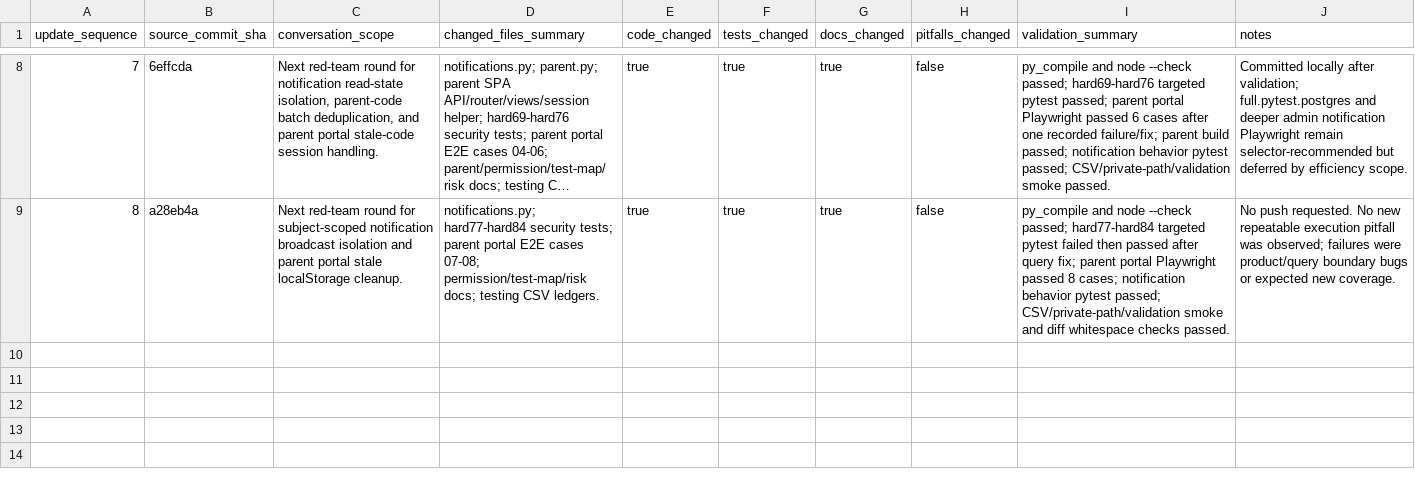
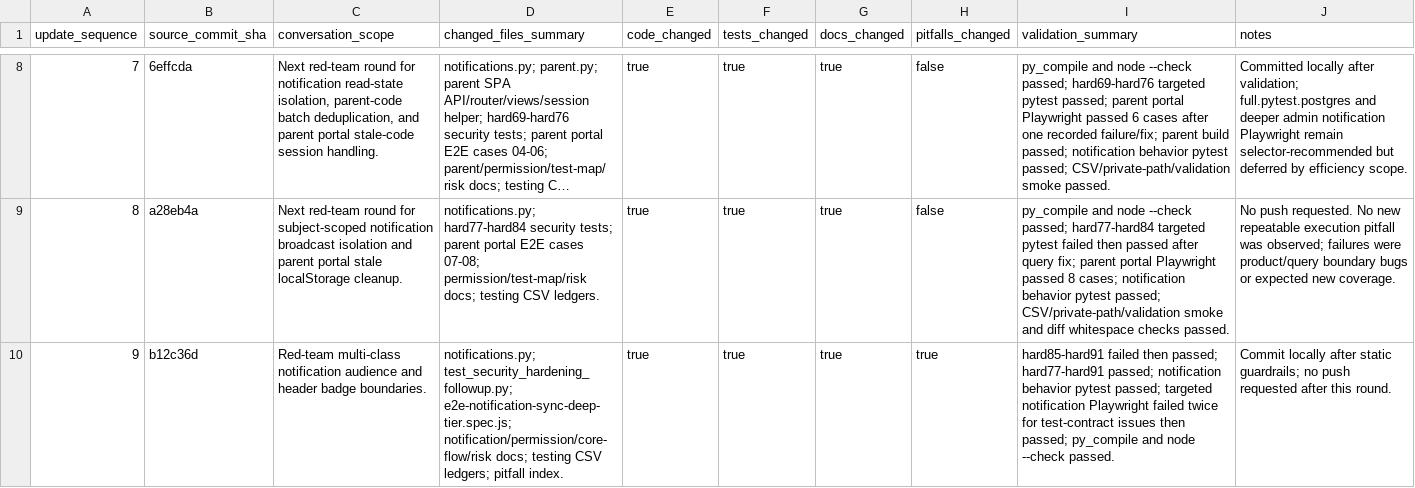
Before and after one commit to YinzhuCheng/wailearning, a CSV file: docs/development/testing/agent-update-log.csv, drawn as a sheet; only a part is shown, gaps mark what is left out; long unchanged cells end in …; the diff names each change by its address in the sheet, - before the commit and + after, or states it on an @@ line.

```diff
--- a/docs/development/testing/agent-update-log.csv
+++ b/docs/development/testing/agent-update-log.csv
+row 10: 9 | b12c36d | Red-team multi-class notification audience and header badge boundaries. | notifications.py; test_security_hardening_followup.py; e2e-notification-sync-deep-tier.spec.js; notification/permission/core-flow/risk docs; testing CSV ledgers; pitfall index. | true | true | true | true | hard85-hard91 failed then passed; hard77-hard91 passed; notification behavior pytest passed; targeted notification Playwright failed twice for test-contract issues then passed; py_compile and node --check passed. | Commit locally after static guardrails; no push requested after this round.
```
Also changed, not shown: docs/development/testing/pitfall-index.csv, docs/development/testing/test-execution-runs.csv, 10 other files.
